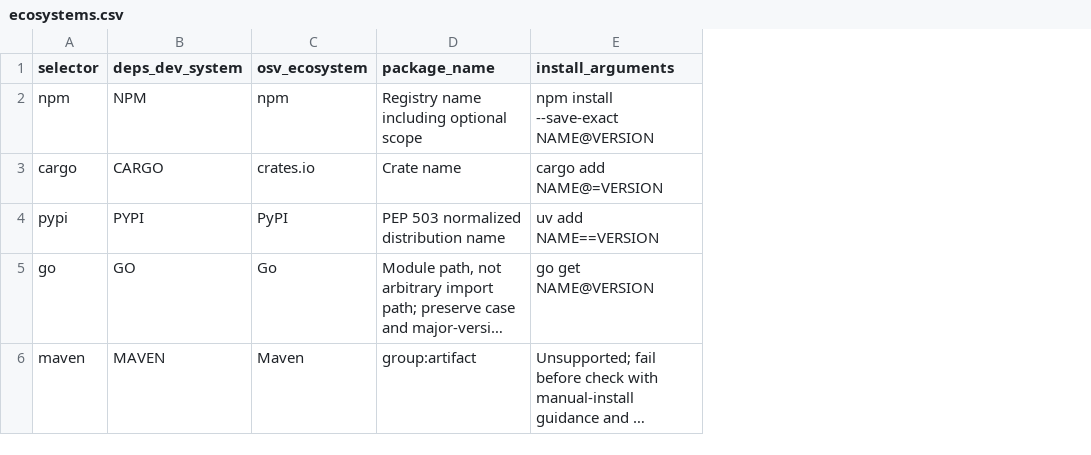
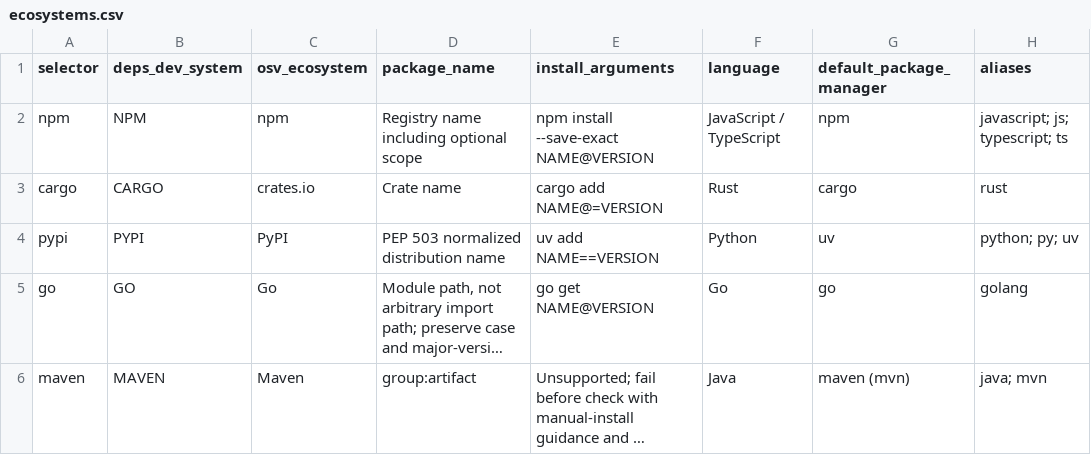
Before and after one commit to flarebyte/gh-dependency-pulse, a CSV file: doc/design-meta/examples/ecosystems.csv, drawn as a sheet; long unchanged cells end in …; the diff names each change by its address in the sheet, - before the commit and + after, or states it on an @@ line.

```diff
--- a/doc/design-meta/examples/ecosystems.csv
+++ b/doc/design-meta/examples/ecosystems.csv
+column F (language), rows 2-6: JavaScript / TypeScript | Rust | Python | Go | Java
+column G (default_package_manager), rows 2-6: npm | cargo | uv | go | maven (mvn)
+column H (aliases), rows 2-6: javascript; js; typescript; ts | rust | python; py; uv | golang | java; mvn
```
Also changed, not shown: doc/design-meta/examples/acceptance.csv, doc/design-meta/examples/rules.csv, 2 other files.
